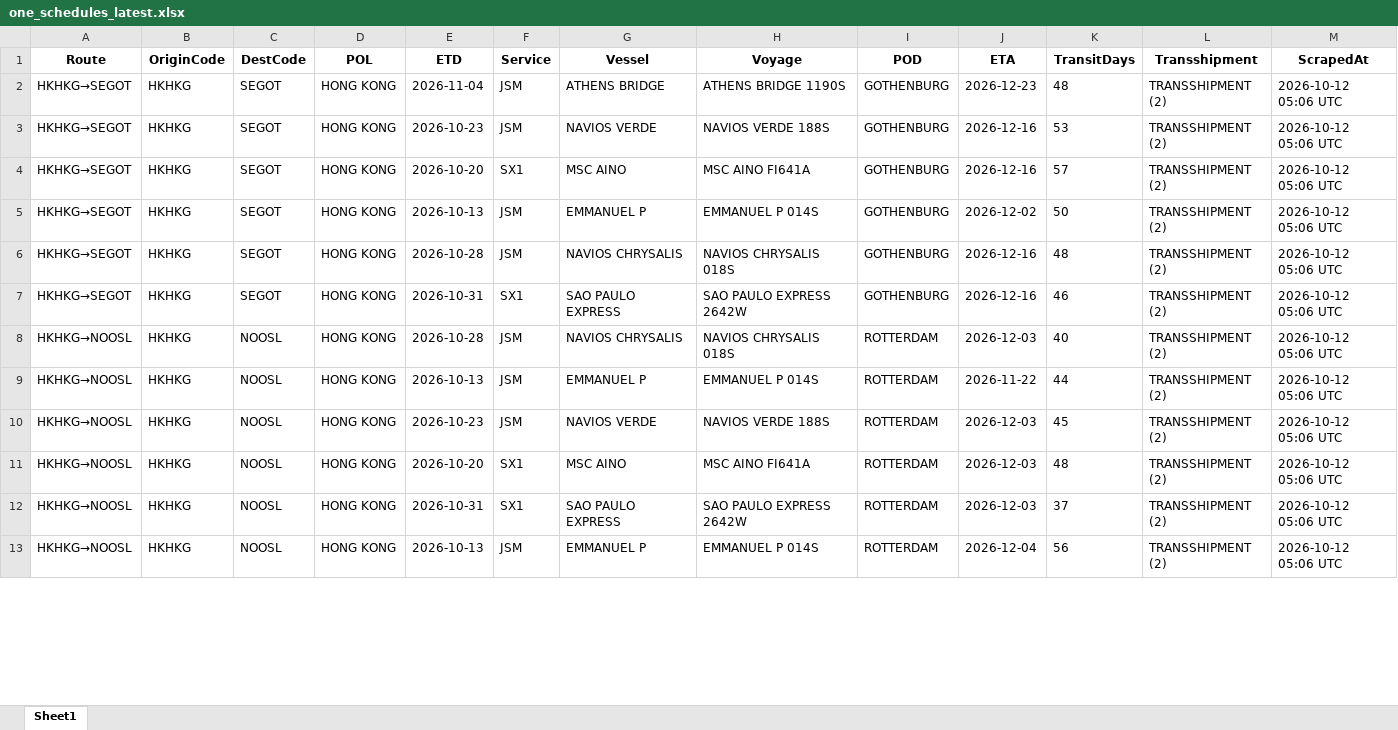
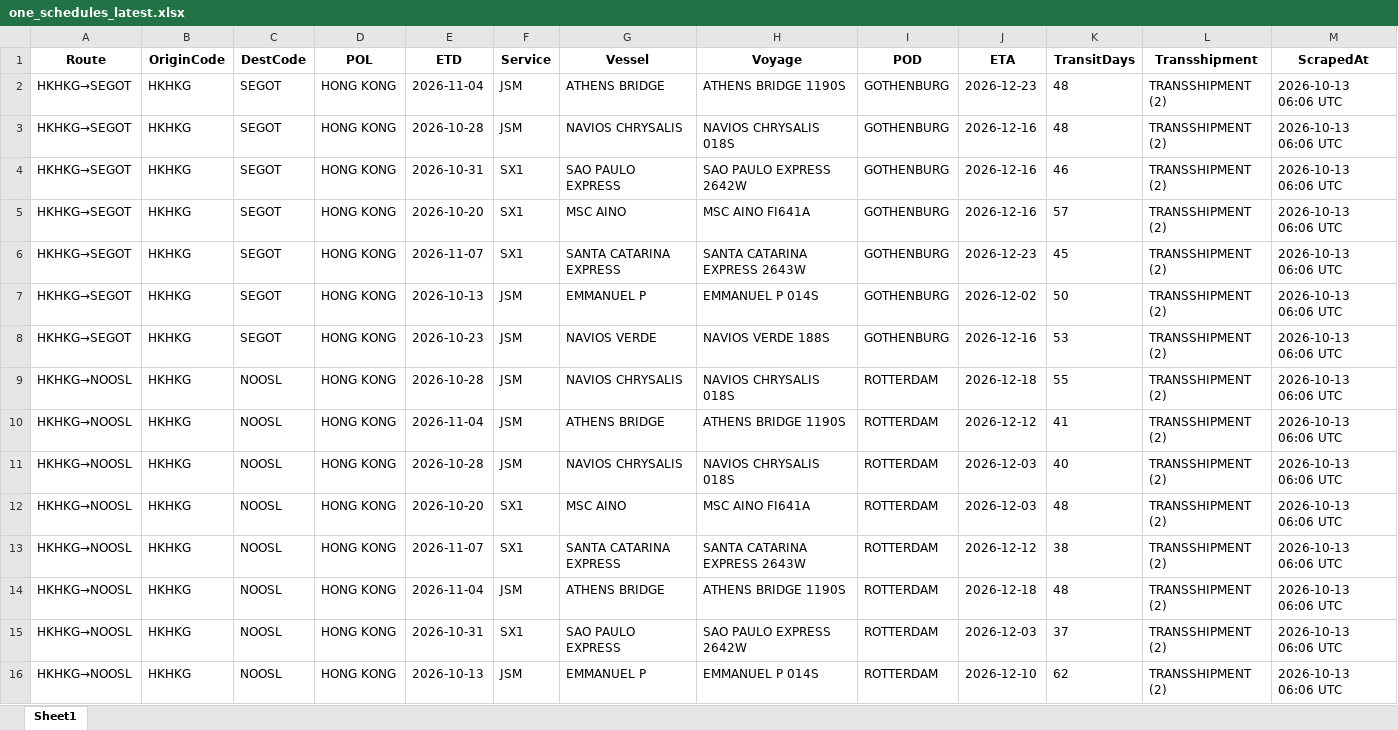
Before and after one commit to Arthur202608/esl-schedule-fetcher, an Excel workbook: output/one_schedules_latest.xlsx, sheet Sheet1, drawn as a sheet; only a part is shown; values as stored, in another font and other column widths than the file's, no borders; removed rows and columns are numbered as before the commit, all else as after; the diff covers the shown part only; the diff names each change by its address in the sheet, - before the commit and + after, or states it on an @@ line.

```diff
--- a/output/one_schedules_latest.xlsx (sheet Sheet1)
+++ b/output/one_schedules_latest.xlsx (sheet Sheet1)
-M2:M3 (ScrapedAt): 2026-10-12 05:06 UTC
+M2:M3 (ScrapedAt): 2026-10-13 06:06 UTC
-E3 (ETD): 2026-10-23
+E3 (ETD): 2026-10-28
-G3 (Vessel): NAVIOS VERDE
+G3 (Vessel): NAVIOS CHRYSALIS
-H3 (Voyage): NAVIOS VERDE 188S
+H3 (Voyage): NAVIOS CHRYSALIS 018S
-K3 (TransitDays): 53
+K3 (TransitDays): 48
+row 4: HKHKG→SEGOT | HKHKG | SEGOT | HONG KONG | 2026-10-31 | SX1 | SAO PAULO EXPRESS | SAO PAULO EXPRESS 2642W | GOTHENBURG | 2026-12-16 | 46 | TRANSSHIPMENT (2) | 2026-10-13 06:06 UTC
-M5 (ScrapedAt): 2026-10-12 05:06 UTC
+M5 (ScrapedAt): 2026-10-13 06:06 UTC
+row 6: HKHKG→SEGOT | HKHKG | SEGOT | HONG KONG | 2026-11-07 | SX1 | SANTA CATARINA EXPRESS | SANTA CATARINA EXPRESS 2643W | GOTHENBURG | 2026-12-23 | 45 | TRANSSHIPMENT (2) | 2026-10-13 06:06 UTC
-M7:M8 (ScrapedAt): 2026-10-12 05:06 UTC
+M7:M8 (ScrapedAt): 2026-10-13 06:06 UTC
-E8 (ETD): 2026-10-28
+E8 (ETD): 2026-10-23
-G8 (Vessel): NAVIOS CHRYSALIS
+G8 (Vessel): NAVIOS VERDE
-H8 (Voyage): NAVIOS CHRYSALIS 018S
+H8 (Voyage): NAVIOS VERDE 188S
-K8 (TransitDays): 48
+K8 (TransitDays): 53
-row 7: HKHKG→SEGOT | HKHKG | SEGOT | HONG KONG | 2026-10-31 | SX1 | SAO PAULO EXPRESS | SAO PAULO EXPRESS 2642W | GOTHENBURG | 2026-12-16 | 46 | TRANSSHIPMENT (2) | 2026-10-12 05:06 UTC
-J9 (ETA): 2026-12-03
+J9 (ETA): 2026-12-18
-K9 (TransitDays): 40
+K9 (TransitDays): 55
-M9:M12 (ScrapedAt): 2026-10-12 05:06 UTC
+M9:M12 (ScrapedAt): 2026-10-13 06:06 UTC
-E10 (ETD): 2026-10-13
+E10 (ETD): 2026-11-04
-G10 (Vessel): EMMANUEL P
+G10 (Vessel): ATHENS BRIDGE
-H10 (Voyage): EMMANUEL P 014S
+H10 (Voyage): ATHENS BRIDGE 1190S
-J10 (ETA): 2026-11-22
+J10 (ETA): 2026-12-12
-K10 (TransitDays): 44
+K10 (TransitDays): 41
-E11 (ETD): 2026-10-23
+E11 (ETD): 2026-10-28
-G11 (Vessel): NAVIOS VERDE
+G11 (Vessel): NAVIOS CHRYSALIS
-H11 (Voyage): NAVIOS VERDE 188S
+H11 (Voyage): NAVIOS CHRYSALIS 018S
-K11 (TransitDays): 45
+K11 (TransitDays): 40
+row 13: HKHKG→NOOSL | HKHKG | NOOSL | HONG KONG | 2026-11-07 | SX1 | SANTA CATARINA EXPRESS | SANTA CATARINA EXPRESS 2643W | ROTTERDAM | 2026-12-12 | 38 | TRANSSHIPMENT (2) | 2026-10-13 06:06 UTC
+row 14: HKHKG→NOOSL | HKHKG | NOOSL | HONG KONG | 2026-11-04 | JSM | ATHENS BRIDGE | ATHENS BRIDGE 1190S | ROTTERDAM | 2026-12-18 | 48 | TRANSSHIPMENT (2) | 2026-10-13 06:06 UTC
-M15:M16 (ScrapedAt): 2026-10-12 05:06 UTC
+M15:M16 (ScrapedAt): 2026-10-13 06:06 UTC
-J16 (ETA): 2026-12-04
+J16 (ETA): 2026-12-10
-K16 (TransitDays): 56
+K16 (TransitDays): 62
```
Also changed, not shown: 2 added rows, 3 removed rows and 154 edited cells elsewhere in this sheet, output/esl_schedules_latest.xlsx, 2 other files.
